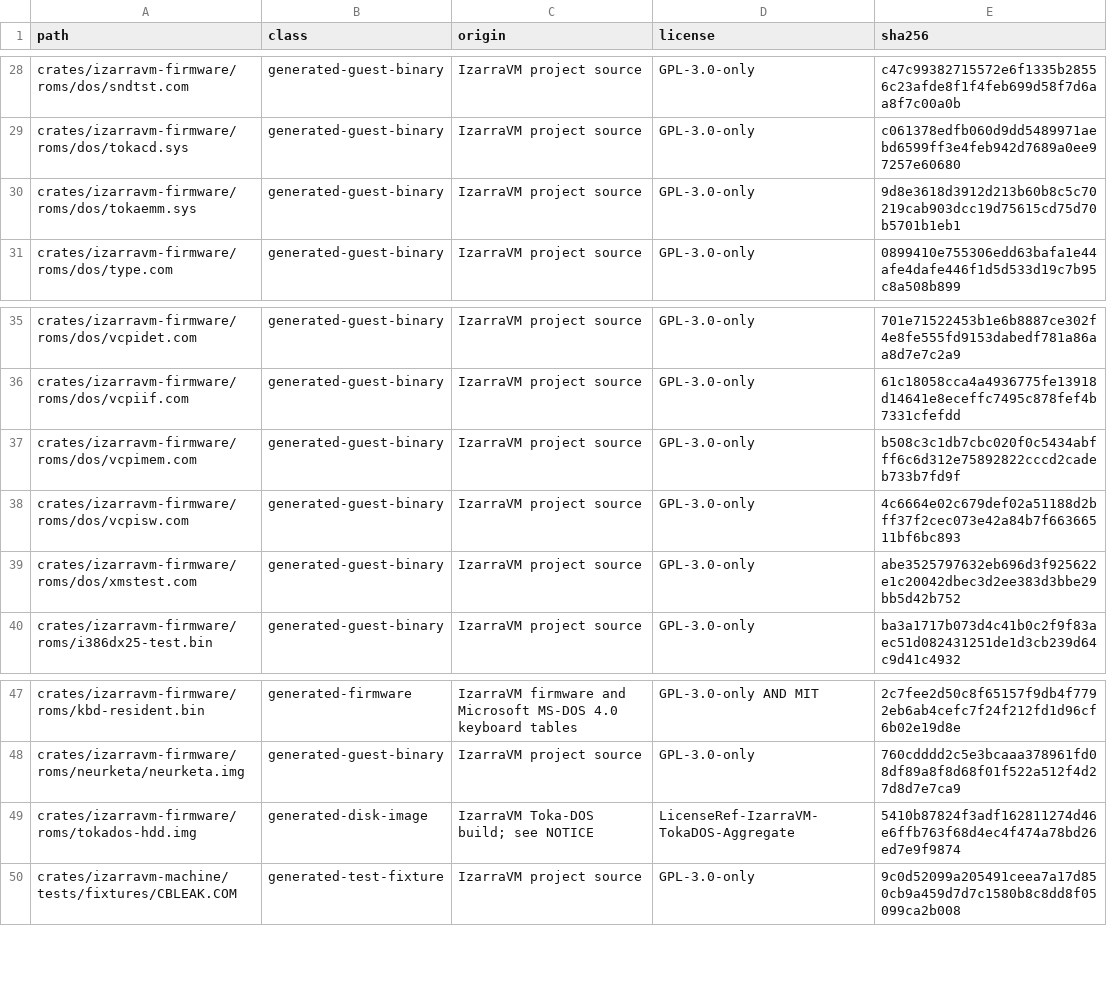
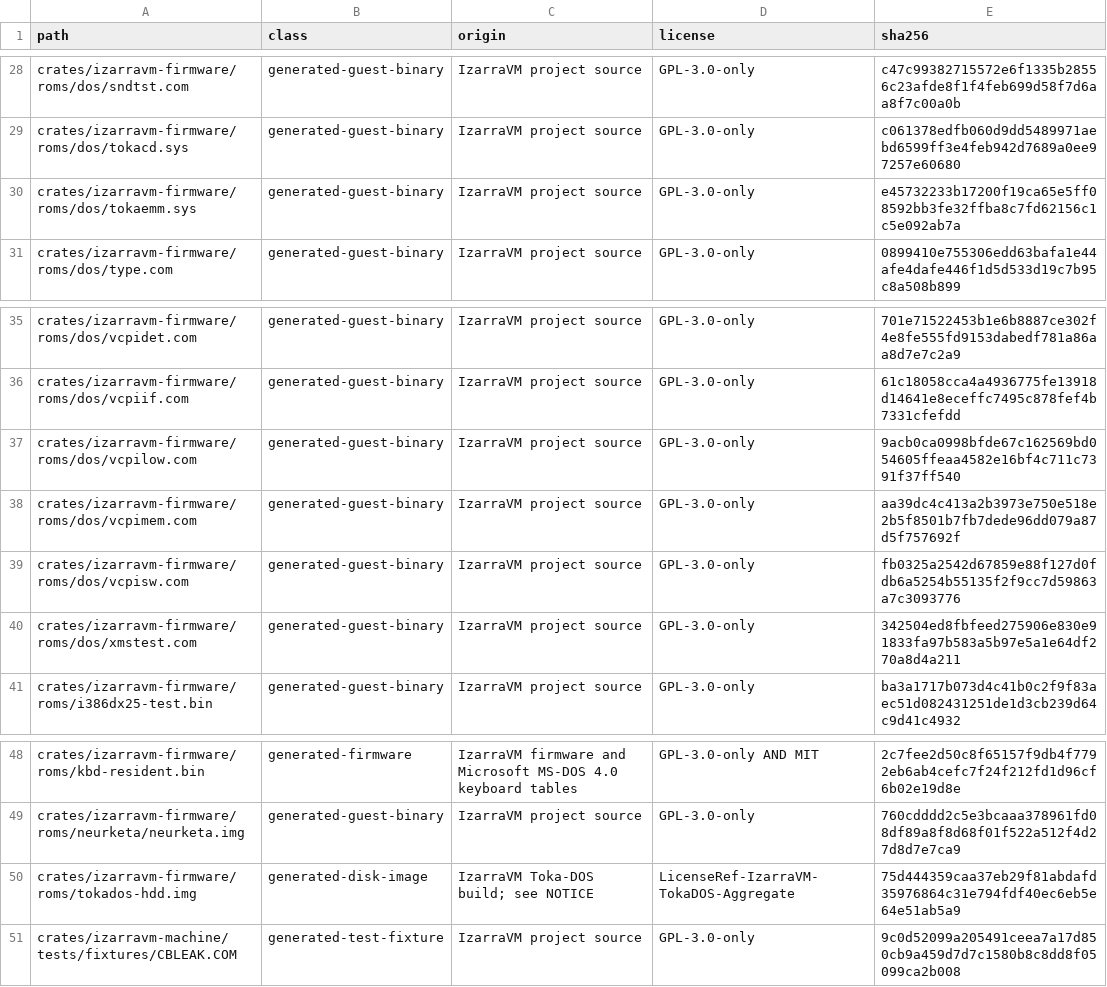
Before and after one commit to vorvek/IzarraVM, a TSV file: LICENSE_MANIFEST.tsv, drawn as a sheet; only a part is shown, gaps mark what is left out.

```diff
--- a/LICENSE_MANIFEST.tsv
+++ b/LICENSE_MANIFEST.tsv
@@ -29,3 +29,3 @@ crates/izarravm-firmware/roms/dos/sndtst.com	generated-guest-binary	IzarraVM pro
 crates/izarravm-firmware/roms/dos/tokacd.sys	generated-guest-binary	IzarraVM project source	GPL-3.0-only	c061378edfb060d9dd5489971aebd6599ff3e4feb942d7689a0ee97257e60680
-crates/izarravm-firmware/roms/dos/tokaemm.sys	generated-guest-binary	IzarraVM project source	GPL-3.0-only	9d8e3618d3912d213b60b8c5c70219cab903dcc19d75615cd75d70b5701b1eb1
+crates/izarravm-firmware/roms/dos/tokaemm.sys	generated-guest-binary	IzarraVM project source	GPL-3.0-only	e45732233b17200f19ca65e5ff08592bb3fe32ffba8c7fd62156c1c5e092ab7a
 crates/izarravm-firmware/roms/dos/type.com	generated-guest-binary	IzarraVM project source	GPL-3.0-only	0899410e755306edd63bafa1e44afe4dafe446f1d5d533d19c7b95c8a508b899
@@ -36,5 +36,6 @@ crates/izarravm-firmware/roms/dos/vcpidet.com	generated-guest-binary	IzarraVM pr
 crates/izarravm-firmware/roms/dos/vcpiif.com	generated-guest-binary	IzarraVM project source	GPL-3.0-only	61c18058cca4a4936775fe13918d14641e8eceffc7495c878fef4b7331cfefdd
-crates/izarravm-firmware/roms/dos/vcpimem.com	generated-guest-binary	IzarraVM project source	GPL-3.0-only	b508c3c1db7cbc020f0c5434abfff6c6d312e75892822cccd2cadeb733b7fd9f
-crates/izarravm-firmware/roms/dos/vcpisw.com	generated-guest-binary	IzarraVM project source	GPL-3.0-only	4c6664e02c679def02a51188d2bff37f2cec073e42a84b7f66366511bf6bc893
-crates/izarravm-firmware/roms/dos/xmstest.com	generated-guest-binary	IzarraVM project source	GPL-3.0-only	abe3525797632eb696d3f925622e1c20042dbec3d2ee383d3bbe29bb5d42b752
+crates/izarravm-firmware/roms/dos/vcpilow.com	generated-guest-binary	IzarraVM project source	GPL-3.0-only	9acb0ca0998bfde67c162569bd054605ffeaa4582e16bf4c711c7391f37ff540
+crates/izarravm-firmware/roms/dos/vcpimem.com	generated-guest-binary	IzarraVM project source	GPL-3.0-only	aa39dc4c413a2b3973e750e518e2b5f8501b7fb7dede96dd079a87d5f757692f
+crates/izarravm-firmware/roms/dos/vcpisw.com	generated-guest-binary	IzarraVM project source	GPL-3.0-only	fb0325a2542d67859e88f127d0fdb6a5254b55135f2f9cc7d59863a7c3093776
+crates/izarravm-firmware/roms/dos/xmstest.com	generated-guest-binary	IzarraVM project source	GPL-3.0-only	342504ed8fbfeed275906e830e91833fa97b583a5b97e5a1e64df270a8d4a211
 crates/izarravm-firmware/roms/i386dx25-test.bin	generated-guest-binary	IzarraVM project source	GPL-3.0-only	ba3a1717b073d4c41b0c2f9f83aec51d082431251de1d3cb239d64c9d41c4932
@@ -48,3 +49,3 @@ crates/izarravm-firmware/roms/kbd-resident.bin	generated-firmware	IzarraVM firmw
 crates/izarravm-firmware/roms/neurketa/neurketa.img	generated-guest-binary	IzarraVM project source	GPL-3.0-only	760cdddd2c5e3bcaaa378961fd08df89a8f8d68f01f522a512f4d27d8d7e7ca9
-crates/izarravm-firmware/roms/tokados-hdd.img	generated-disk-image	IzarraVM Toka-DOS build; see NOTICE	LicenseRef-IzarraVM-TokaDOS-Aggregate	5410b87824f3adf162811274d46e6ffb763f68d4ec4f474a78bd26ed7e9f9874
+crates/izarravm-firmware/roms/tokados-hdd.img	generated-disk-image	IzarraVM Toka-DOS build; see NOTICE	LicenseRef-IzarraVM-TokaDOS-Aggregate	75d444359caa37eb29f81abdafd35976864c31e794fdf40ec6eb5e64e51ab5a9
 crates/izarravm-machine/tests/fixtures/CBLEAK.COM	generated-test-fixture	IzarraVM project source	GPL-3.0-only	9c0d52099a205491ceea7a17d850cb9a459d7d7c1580b8c8dd8f05099ca2b008
```
Also changed, not shown: 20 other files.
